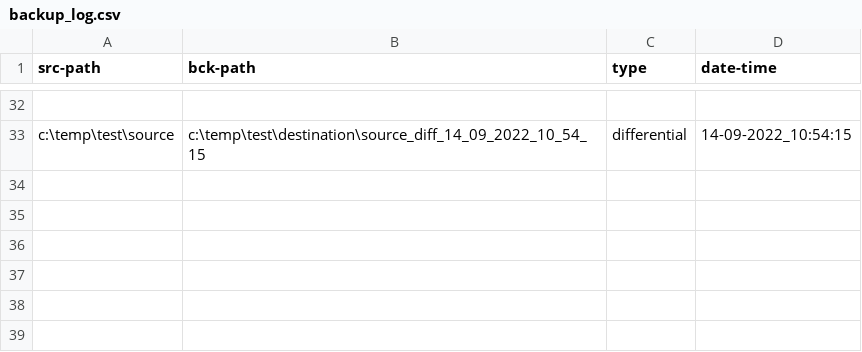
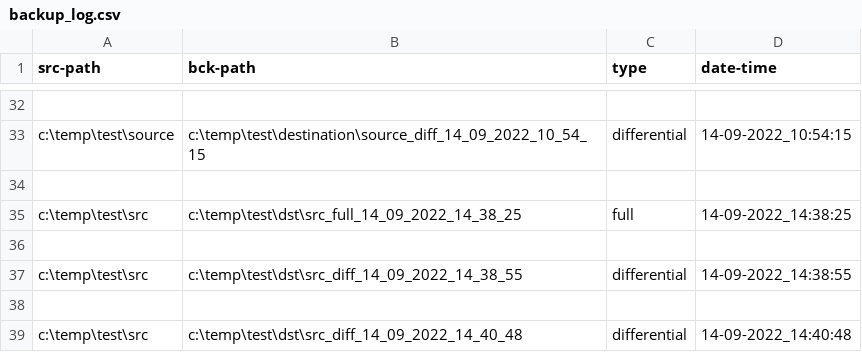
Before and after one commit to CHDuelund/SimpleBackup, a CSV file: backup_log.csv, drawn as a sheet; only a part is shown, gaps mark what is left out; the diff names each change by its address in the sheet, - before the commit and + after, or states it on an @@ line.

Commit message:
Test af Differential Backup - mangler at finde måde at oprette subfolders ved kopiering.

```diff
--- a/backup_log.csv
+++ b/backup_log.csv
+row 34: (empty)
+row 35: c:\temp\test\src | c:\temp\test\dst\src_full_14_09_2022_14_38_25 | full | 14-09-2022_14:38:25
+row 36: (empty)
+row 37: c:\temp\test\src | c:\temp\test\dst\src_diff_14_09_2022_14_38_55 | differential | 14-09-2022_14:38:55
+row 38: (empty)
+row 39: c:\temp\test\src | c:\temp\test\dst\src_diff_14_09_2022_14_40_48 | differential | 14-09-2022_14:40:48
```
Also changed, not shown: 1 other file.
